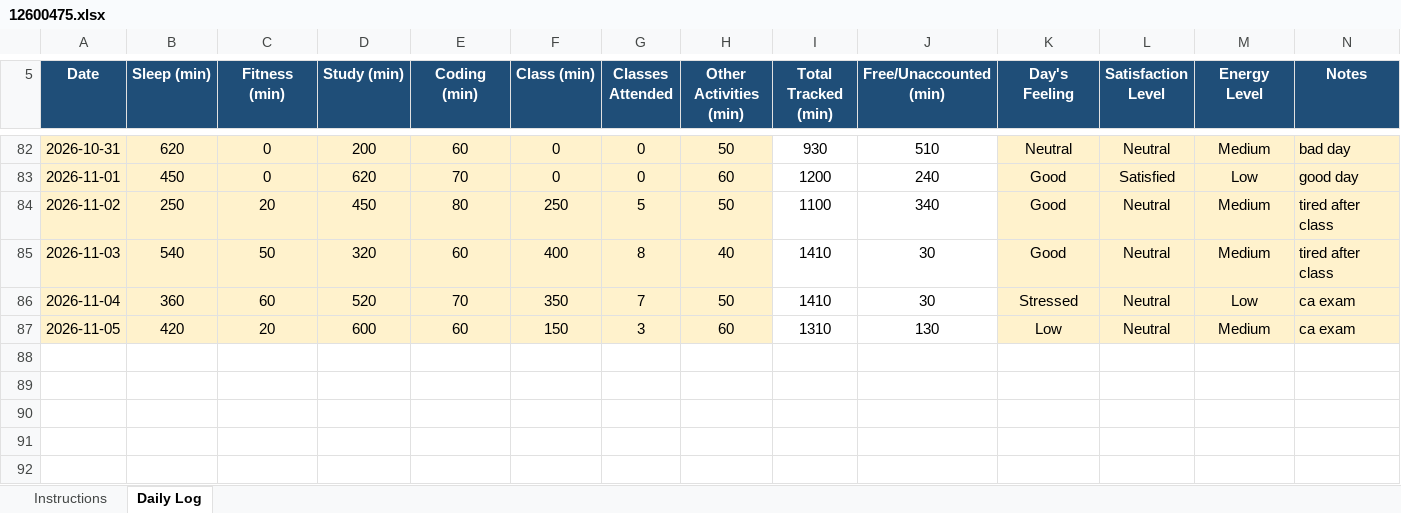
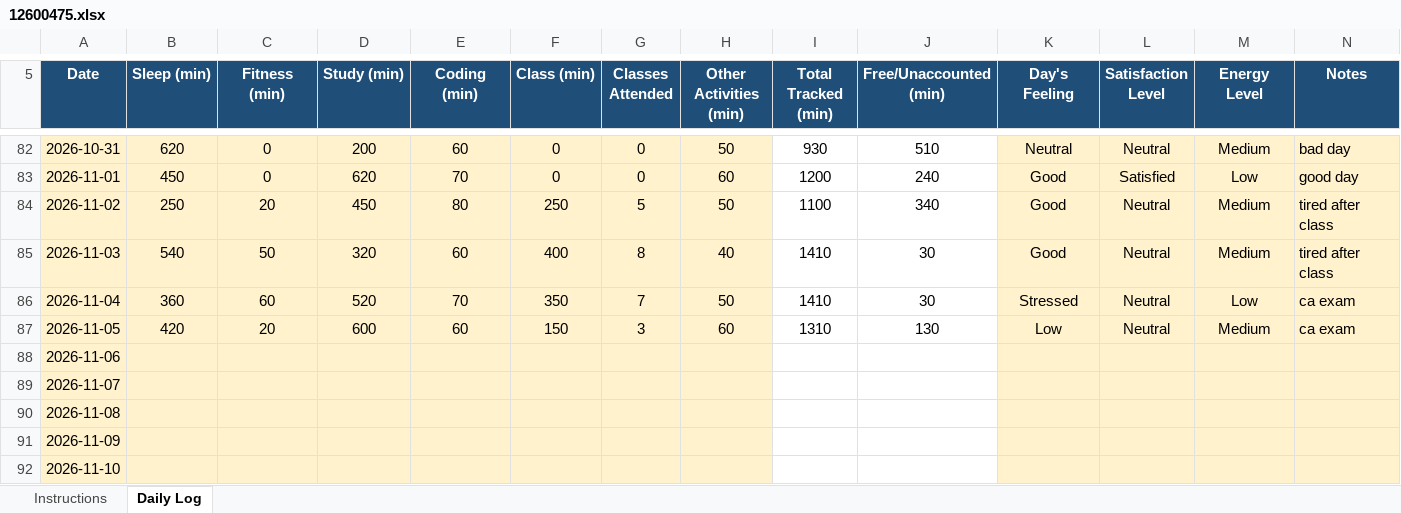
Before and after one commit to Naveenyadav0111/776, an Excel workbook: 12600475.xlsx, sheet Daily Log, drawn as a sheet; only a part is shown, gaps mark what is left out; values as stored, in another font and other column widths than the file's, no borders; conditional formats not drawn; the diff names each change by its address in the sheet, - before the commit and + after, or states it on an @@ line.

Commit message:
update

```diff
--- a/12600475.xlsx (sheet Daily Log)
+++ b/12600475.xlsx (sheet Daily Log)
+row 88: 2026-11-06
+row 89: 2026-11-07
+row 90: 2026-11-08
+row 91: 2026-11-09
+row 92: 2026-11-10
```
